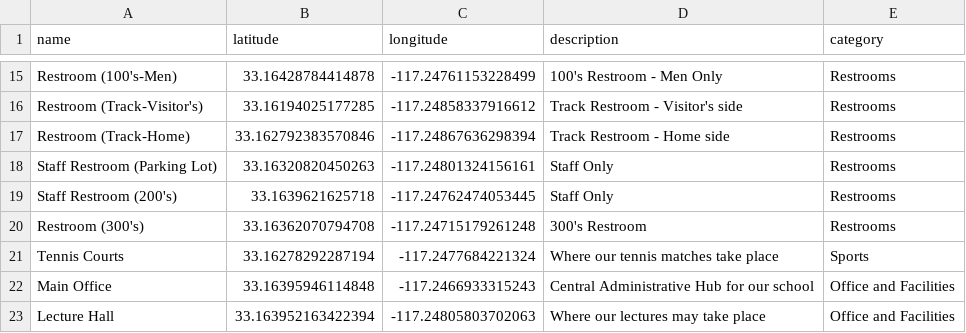
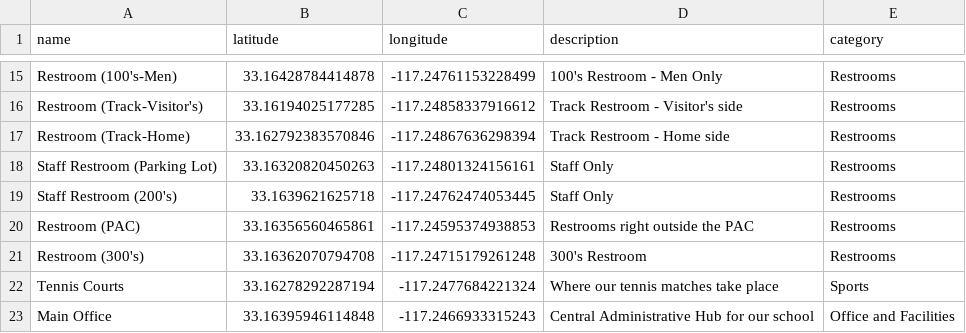
Before and after one commit to emilmiranda112/interactive-campus-map-app, a CSV file: server_code/campus_locations.csv, drawn as a sheet; only a part is shown, gaps mark what is left out; the shorter side is filled out with more unchanged rows; the diff covers the shown part only; the diff names each change by its address in the sheet, - before the commit and + after, or states it on an @@ line.

```diff
--- a/server_code/campus_locations.csv
+++ b/server_code/campus_locations.csv
+row 20: Restroom (PAC) | 33.16356560465861 | -117.24595374938853 | Restrooms right outside the PAC | Restrooms
```
Also changed, not shown: 30 added rows and 36 moved rows elsewhere in this file.
